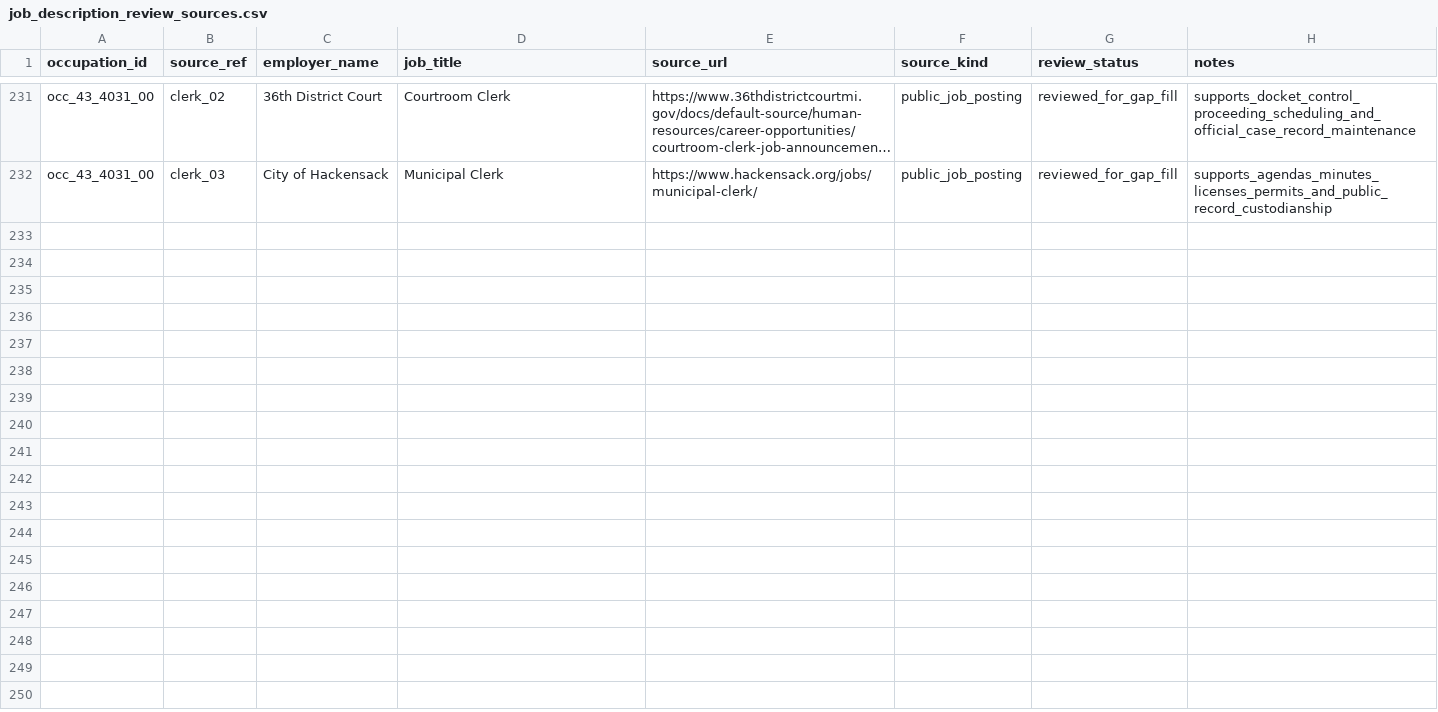
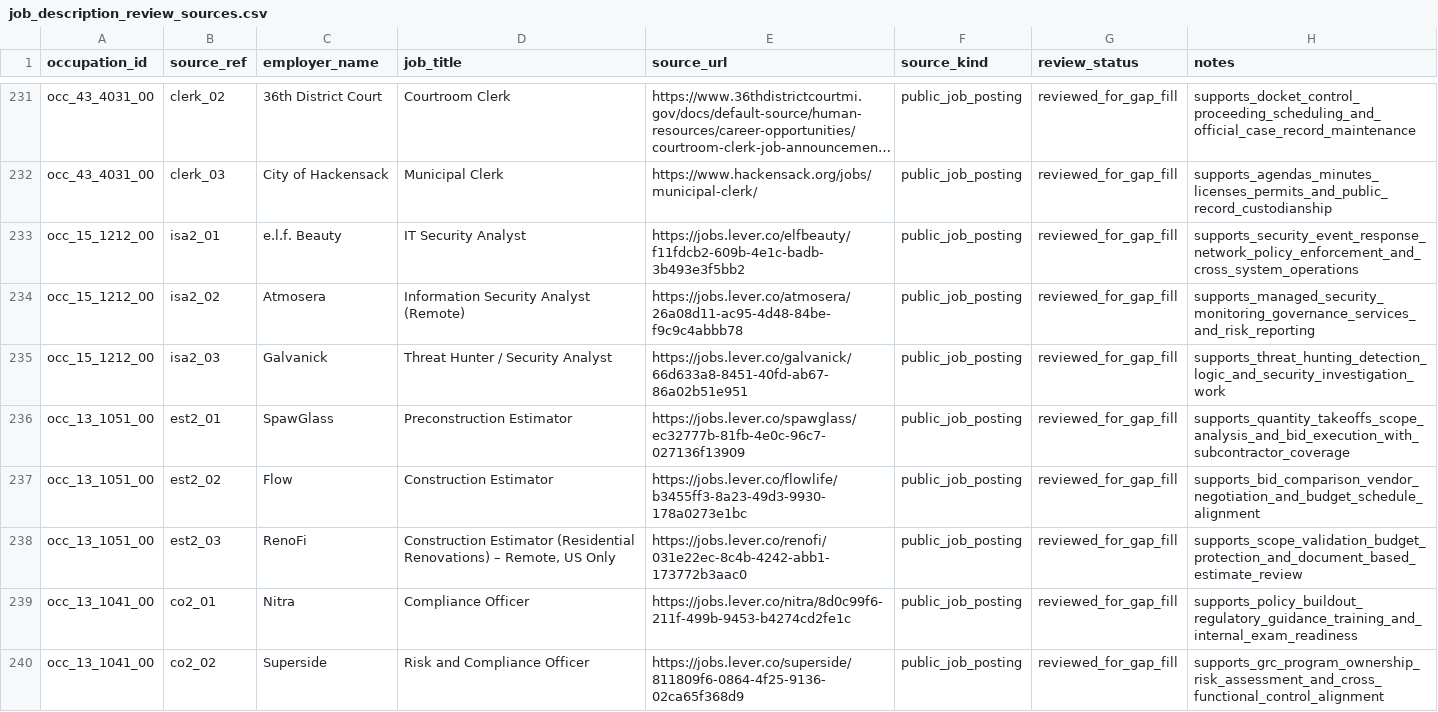
Before and after one commit to wrenthejewels/DLYJ, a CSV file: data/metadata/job_description_review_sources.csv, drawn as a sheet; only a part is shown, gaps mark what is left out; long unchanged cells end in …; the diff covers the shown part only.

Commit message:
Deepen reviewed evidence for thin occupations

```diff
--- a/data/metadata/job_description_review_sources.csv
+++ b/data/metadata/job_description_review_sources.csv
@@ -232 +232,9 @@
 "occ_43_4031_00","clerk_03","City of Hackensack","Municipal Clerk","https://www.hackensack.org/jobs/municipal-clerk/","public_job_posting","reviewed_for_gap_fill","supports_agendas_minutes_licenses_permits_and_public_record_custodianship"
+"occ_15_1212_00","isa2_01","e.l.f. Beauty","IT Security Analyst","https://jobs.lever.co/elfbeauty/f11fdcb2-609b-4e1c-badb-3b493e3f5bb2","public_job_posting","reviewed_for_gap_fill","supports_security_event_response_network_policy_enforcement_and_cross_system_operations"
+"occ_15_1212_00","isa2_02","Atmosera","Information Security Analyst (Remote)","https://jobs.lever.co/atmosera/26a08d11-ac95-4d48-84be-f9c9c4abbb78","public_job_posting","reviewed_for_gap_fill","supports_managed_security_monitoring_governance_services_and_risk_reporting"
+"occ_15_1212_00","isa2_03","Galvanick","Threat Hunter / Security Analyst","https://jobs.lever.co/galvanick/66d633a8-8451-40fd-ab67-86a02b51e951","public_job_posting","reviewed_for_gap_fill","supports_threat_hunting_detection_logic_and_security_investigation_work"
+"occ_13_1051_00","est2_01","SpawGlass","Preconstruction Estimator","https://jobs.lever.co/spawglass/ec32777b-81fb-4e0c-96c7-027136f13909","public_job_posting","reviewed_for_gap_fill","supports_quantity_takeoffs_scope_analysis_and_bid_execution_with_subcontractor_coverage"
+"occ_13_1051_00","est2_02","Flow","Construction Estimator","https://jobs.lever.co/flowlife/b3455ff3-8a23-49d3-9930-178a0273e1bc","public_job_posting","reviewed_for_gap_fill","supports_bid_comparison_vendor_negotiation_and_budget_schedule_alignment"
+"occ_13_1051_00","est2_03","RenoFi","Construction Estimator (Residential Renovations) – Remote, US Only","https://jobs.lever.co/renofi/031e22ec-8c4b-4242-abb1-173772b3aac0","public_job_posting","reviewed_for_gap_fill","supports_scope_validation_budget_protection_and_document_based_estimate_review"
+"occ_13_1041_00","co2_01","Nitra","Compliance Officer","https://jobs.lever.co/nitra/8d0c99f6-211f-499b-9453-b4274cd2fe1c","public_job_posting","reviewed_for_gap_fill","supports_policy_buildout_regulatory_guidance_training_and_internal_exam_readiness"
+"occ_13_1041_00","co2_02","Superside","Risk and Compliance Officer","https://jobs.lever.co/superside/811809f6-0864-4f25-9136-02ca65f368d9","public_job_posting","reviewed_for_gap_fill","supports_grc_program_ownership_risk_assessment_and_cross_functional_control_alignment"
```
Also changed, not shown: 7 added rows elsewhere in this file, data/metadata/reviewed_task_exposure_overrides.csv, data/normalized/occupation_role_explanations.csv, 11 other files.
